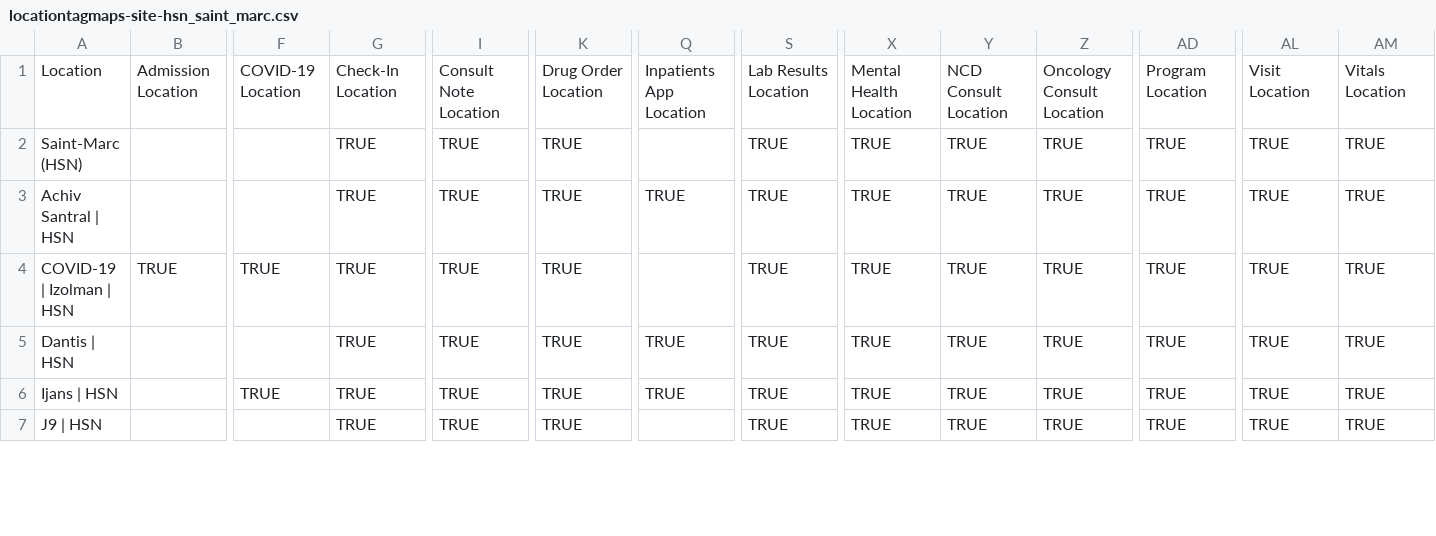
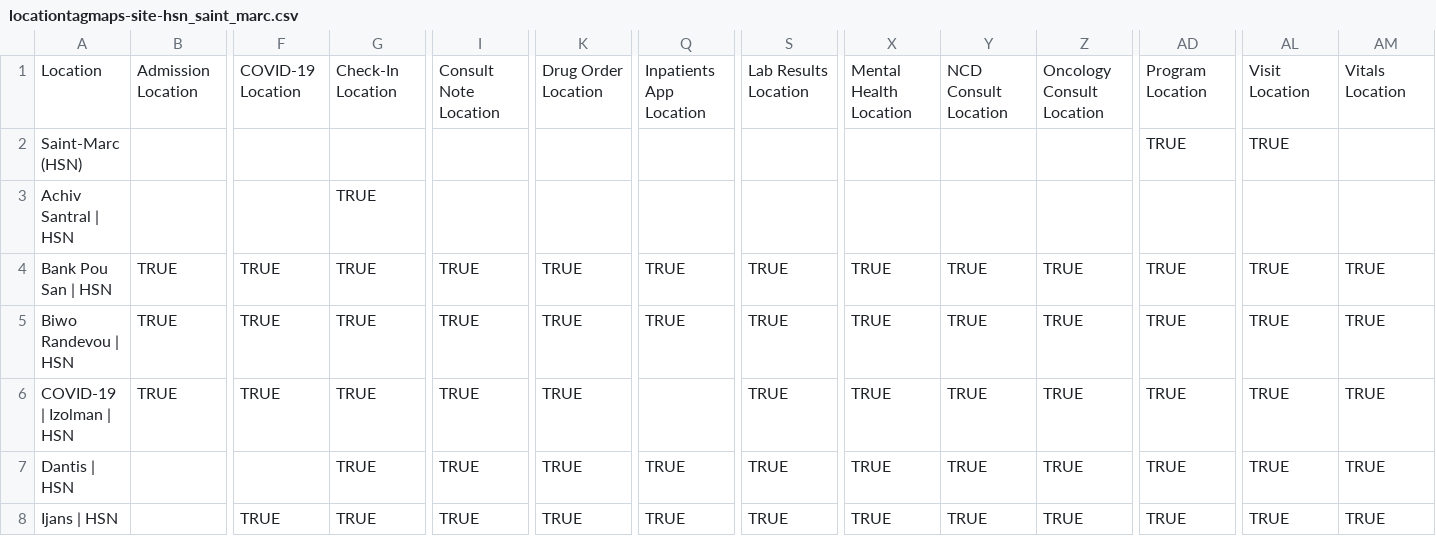
Before and after one commit to PIH/openmrs-config-zl, a CSV file: configuration/locationtagmaps/locationtagmaps-site-hsn_saint_marc.csv, drawn as a sheet; only a part is shown, gaps mark what is left out; the diff covers the shown part only; the diff names each change by its address in the sheet, - before the commit and + after, or states it on an @@ line.

Commit message:
HAI-1191 Alphabetized the files, fixed casing, and fixed the HSN location tag

```diff
--- a/configuration/locationtagmaps/locationtagmaps-site-hsn_saint_marc.csv
+++ b/configuration/locationtagmaps/locationtagmaps-site-hsn_saint_marc.csv
-G2: TRUE
+G2: (empty)
-I2:I3: TRUE
+I2:I3: (empty)
-K2:K3: TRUE
+K2:K3: (empty)
-S2:S3: TRUE
+S2:S3: (empty)
-X2:X3: TRUE
+X2:X3: (empty)
-Y2:Y3: TRUE
+Y2:Y3: (empty)
-Z2:Z3: TRUE
+Z2:Z3: (empty)
-AM2:AM3: TRUE
+AM2:AM3: (empty)
-Q3: TRUE
+Q3: (empty)
-AD3: TRUE
+AD3: (empty)
-AL3: TRUE
+AL3: (empty)
-row 8: Bank Pou San | HSN
+row 4: Bank Pou San | HSN
-row 9: Biwo Randevou | HSN
+row 5: Biwo Randevou | HSN
-row 7: J9 | HSN
+row 11: J9 | HSN
```
Also changed, not shown: 4 added rows, 4 removed rows and 2 edited cells elsewhere in this file, configuration/locations/locations.csv.
